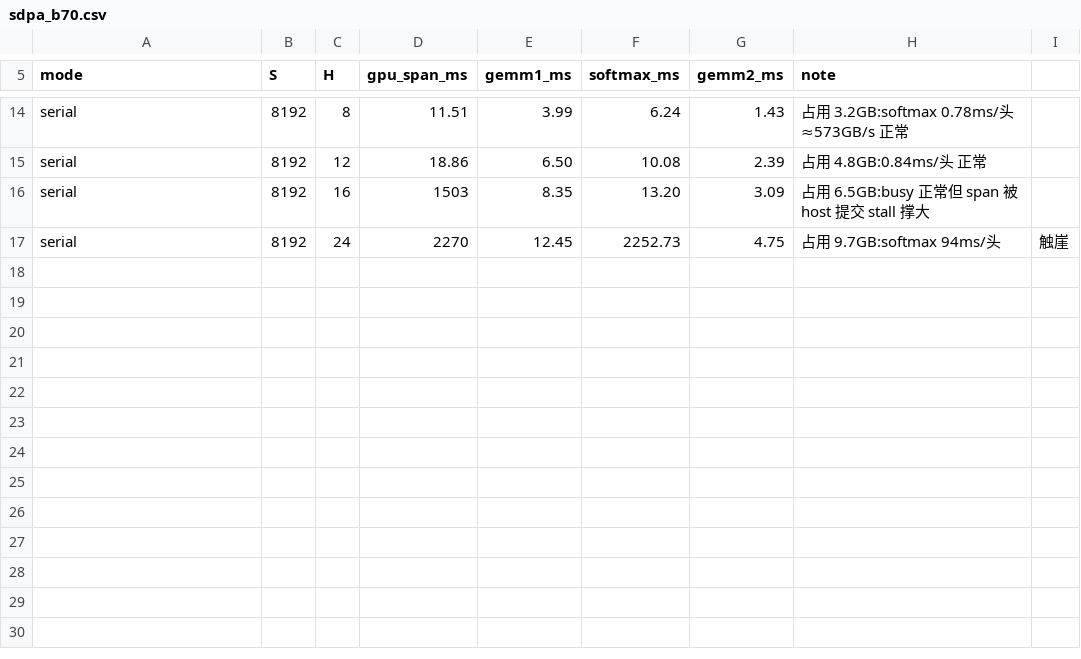
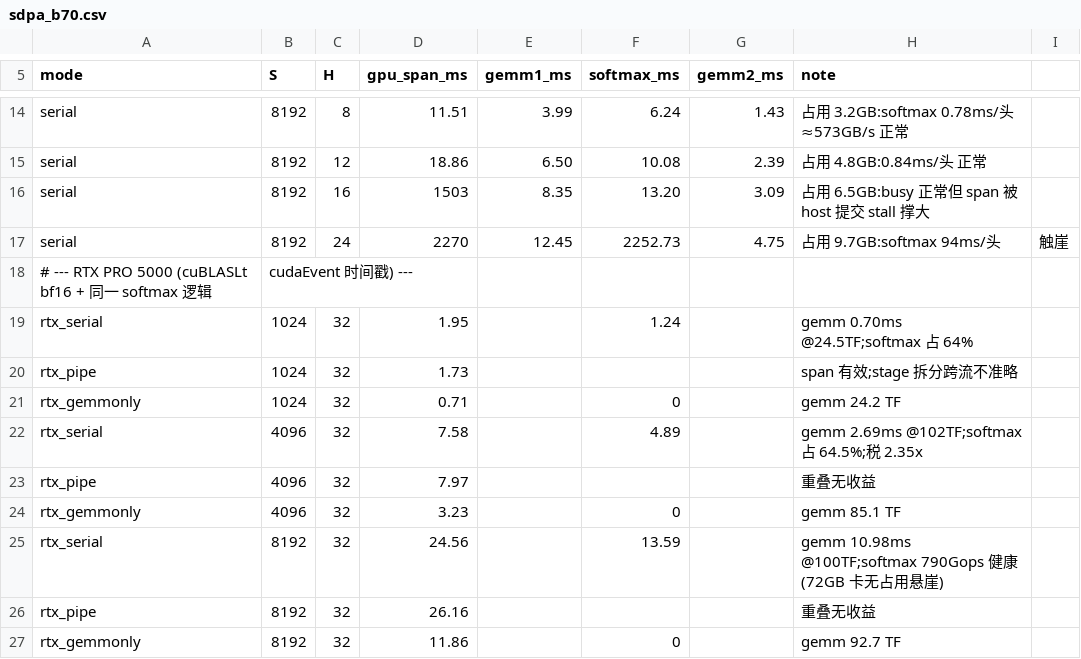
Before and after one commit to tinafengfun/intel-b60-microbench, a CSV file: rtx6000d/results/sdpa_b70.csv, drawn as a sheet; only a part is shown, gaps mark what is left out; the diff names each change by its address in the sheet, - before the commit and + after, or states it on an @@ line.

Commit message:
Section 9: add RTX PRO 5000 cross-platform SDPA comparison - same 2.3x naive tax, no 8GB cliff, healthy host submit path

```diff
--- a/rtx6000d/results/sdpa_b70.csv
+++ b/rtx6000d/results/sdpa_b70.csv
+row 18: # --- RTX PRO 5000 (cuBLASLt bf16 + 同一 softmax 逻辑 | cudaEvent 时间戳) ---
+row 19: rtx_serial | 1024 | 32 | 1.95 |  | 1.24 |  | gemm 0.70ms @24.5TF;softmax 占 64%
+row 20: rtx_pipe | 1024 | 32 | 1.73 |  |  |  | span 有效;stage 拆分跨流不准略
+row 21: rtx_gemmonly | 1024 | 32 | 0.71 |  | 0 |  | gemm 24.2 TF
+row 22: rtx_serial | 4096 | 32 | 7.58 |  | 4.89 |  | gemm 2.69ms @102TF;softmax 占 64.5%;税 2.35x
+row 23: rtx_pipe | 4096 | 32 | 7.97 |  |  |  | 重叠无收益
+row 24: rtx_gemmonly | 4096 | 32 | 3.23 |  | 0 |  | gemm 85.1 TF
+row 25: rtx_serial | 8192 | 32 | 24.56 |  | 13.59 |  | gemm 10.98ms @100TF;softmax 790Gops 健康(72GB 卡无占用悬崖)
+row 26: rtx_pipe | 8192 | 32 | 26.16 |  |  |  | 重叠无收益
+row 27: rtx_gemmonly | 8192 | 32 | 11.86 |  | 0 |  | gemm 92.7 TF
```
Also changed, not shown: 3 other files.
